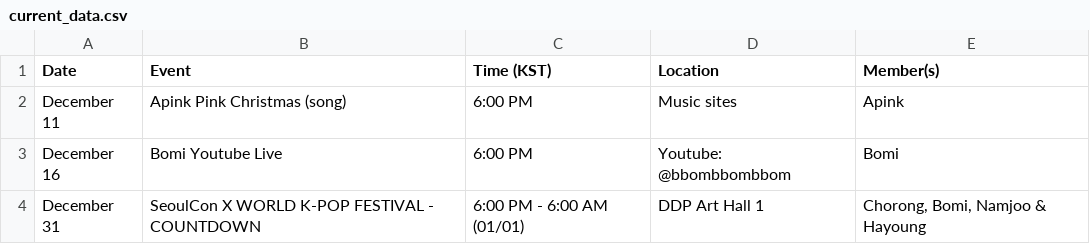
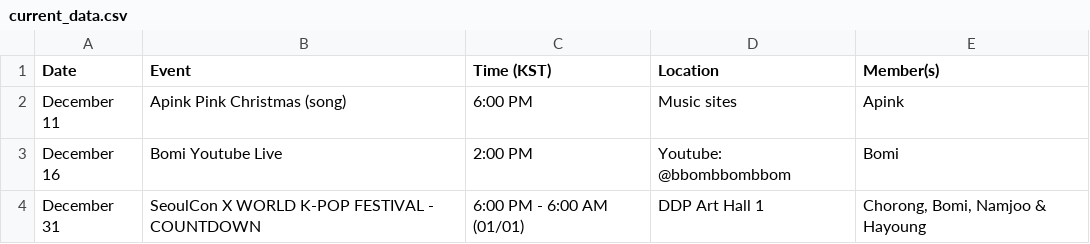
Before and after one commit to lazypandasite/mkdocs-lazypandasite, a CSV file: docs/apink_schedule/current_data.csv, drawn as a sheet.

Commit message:
fix: updated wrong time

```diff
--- a/docs/apink_schedule/current_data.csv
+++ b/docs/apink_schedule/current_data.csv
@@ -2,3 +2,3 @@ Date,Event,Time (KST),Location,Member(s)
 December 11, Apink Pink Christmas (song), 6:00 PM, Music sites, Apink
-December 16, Bomi Youtube Live, 6:00 PM, Youtube: @bbombbombbom, Bomi
+December 16, Bomi Youtube Live, 2:00 PM, Youtube: @bbombbombbom, Bomi
 December 31, SeoulCon X WORLD K-POP FESTIVAL - COUNTDOWN, 6:00 PM - 6:00 AM (01/01), DDP Art Hall 1,"Chorong, Bomi, Namjoo & Hayoung"
```
